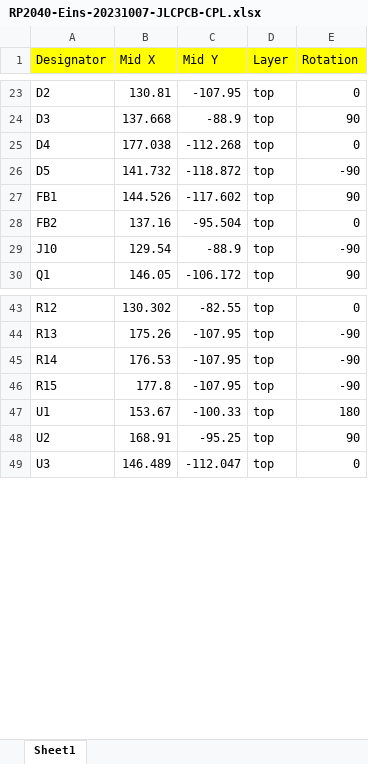
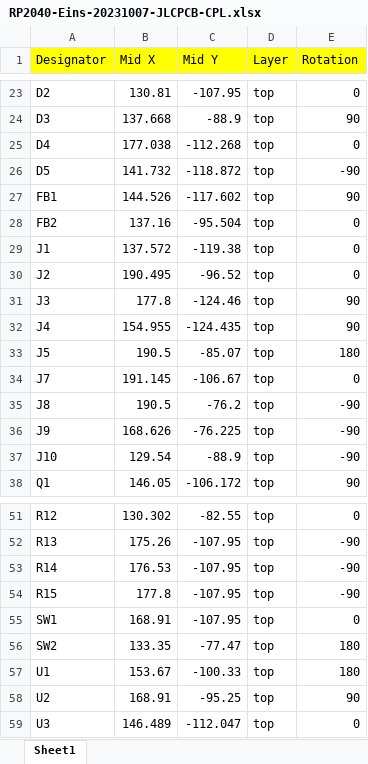
Before and after one commit to red-scorp/RP2040-Eins, an Excel workbook: cam/RP2040-Eins-20231007-JLCPCB-CPL.xlsx, sheet Sheet1, drawn as a sheet; only a part is shown, gaps mark what is left out; values as stored, in another font and other column widths than the file's, no borders; the diff names each change by its address in the sheet, - before the commit and + after, or states it on an @@ line.

Commit message:
Added missing THT components

```diff
--- a/cam/RP2040-Eins-20231007-JLCPCB-CPL.xlsx (sheet Sheet1)
+++ b/cam/RP2040-Eins-20231007-JLCPCB-CPL.xlsx (sheet Sheet1)
+row 29: J1 | 137.572 | -119.38 | top | 0
+row 30: J2 | 190.495 | -96.52 | top | 0
+row 31: J3 | 177.8 | -124.46 | top | 90
+row 32: J4 | 154.955 | -124.435 | top | 90
+row 33: J5 | 190.5 | -85.07 | top | 180
+row 34: J7 | 191.145 | -106.67 | top | 0
+row 35: J8 | 190.5 | -76.2 | top | -90
+row 36: J9 | 168.626 | -76.225 | top | -90
+row 55: SW1 | 168.91 | -107.95 | top | 0
+row 56: SW2 | 133.35 | -77.47 | top | 180
```
